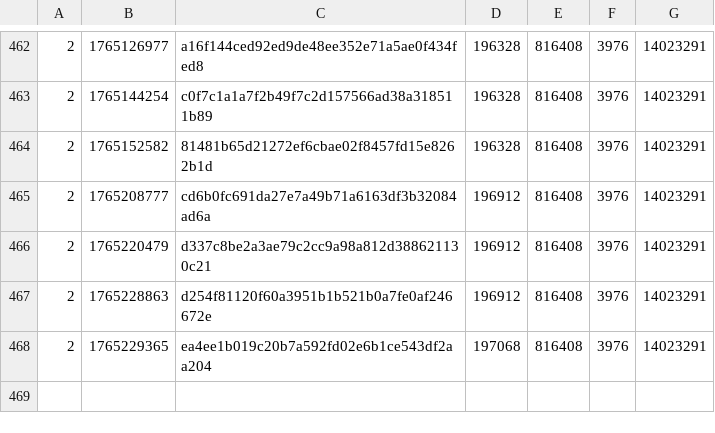
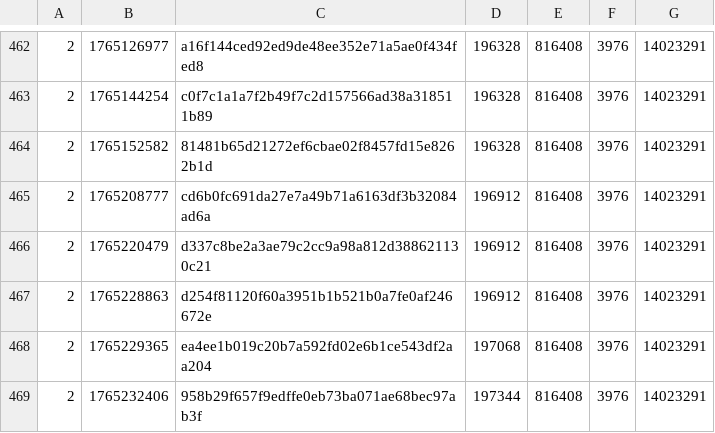
Before and after one commit to SAT-R/sa3, a CSV file: reports/progress-sa3-matching.csv, drawn as a sheet; only a part is shown, gaps mark what is left out; the diff names each change by its address in the sheet, - before the commit and + after, or states it on an @@ line.

Commit message:
Match sub_8000804

```diff
--- a/reports/progress-sa3-matching.csv
+++ b/reports/progress-sa3-matching.csv
+row 469: 2 | 1765232406 | 958b29f657f9edffe0eb73ba071ae68bec97ab3f | 197344 | 816408 | 3976 | 14023291
```
Also changed, not shown: reports/progress-sa3-nonmatching.csv, 1 other file.
